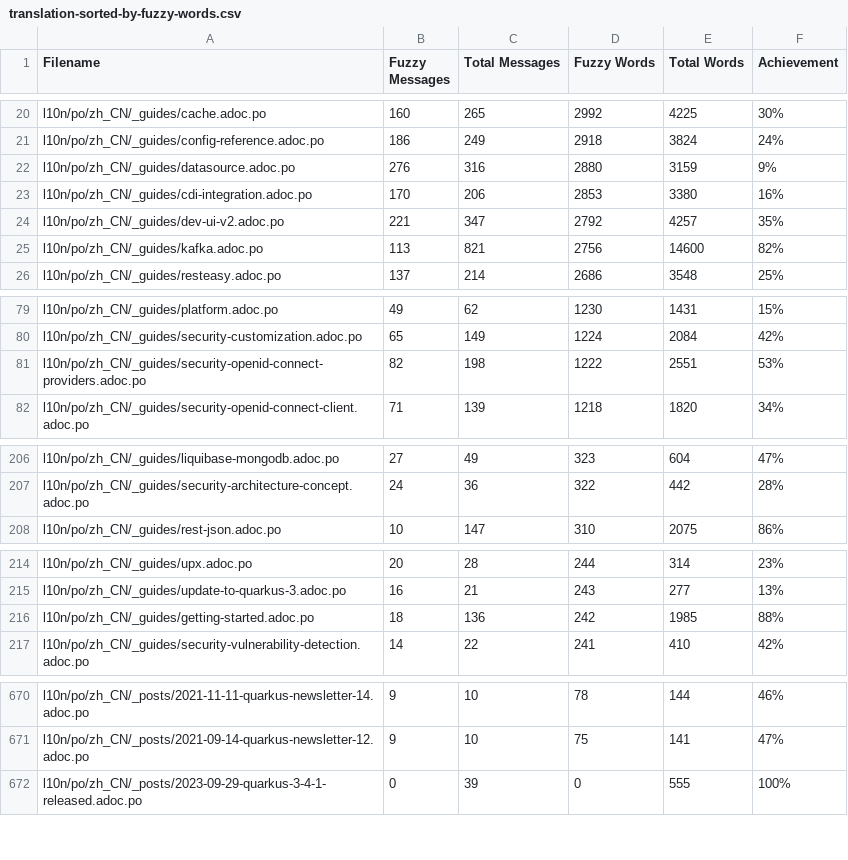
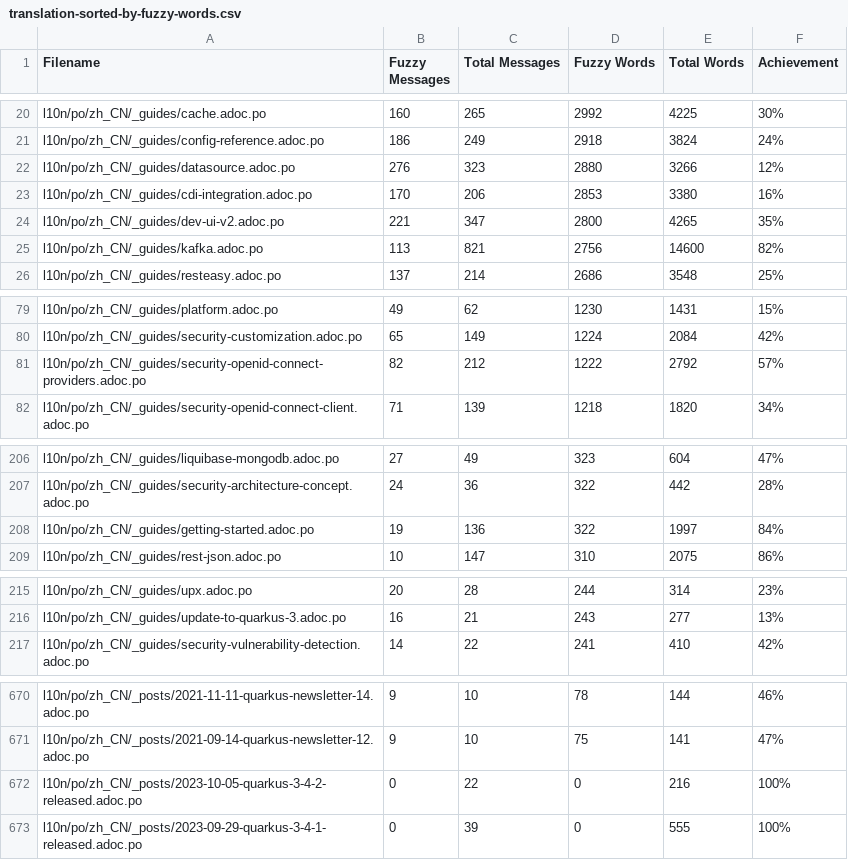
Before and after one commit to quarkusio/cn.quarkus.io, a CSV file: l10n/stats/translation-sorted-by-fuzzy-words.csv, drawn as a sheet; only a part is shown, gaps mark what is left out; the diff covers the shown part only.

Commit message:
Update translation stats

```diff
--- a/l10n/stats/translation-sorted-by-fuzzy-words.csv
+++ b/l10n/stats/translation-sorted-by-fuzzy-words.csv
@@ -21,5 +21,5 @@ l10n/po/zh_CN/_guides/cache.adoc.po,160,265,2992,4225,30%
 l10n/po/zh_CN/_guides/config-reference.adoc.po,186,249,2918,3824,24%
-l10n/po/zh_CN/_guides/datasource.adoc.po,276,316,2880,3159,9%
+l10n/po/zh_CN/_guides/datasource.adoc.po,276,323,2880,3266,12%
 l10n/po/zh_CN/_guides/cdi-integration.adoc.po,170,206,2853,3380,16%
-l10n/po/zh_CN/_guides/dev-ui-v2.adoc.po,221,347,2792,4257,35%
+l10n/po/zh_CN/_guides/dev-ui-v2.adoc.po,221,347,2800,4265,35%
 l10n/po/zh_CN/_guides/kafka.adoc.po,113,821,2756,14600,82%
@@ -80,3 +80,3 @@ l10n/po/zh_CN/_guides/platform.adoc.po,49,62,1230,1431,15%
 l10n/po/zh_CN/_guides/security-customization.adoc.po,65,149,1224,2084,42%
-l10n/po/zh_CN/_guides/security-openid-connect-providers.adoc.po,82,198,1222,2551,53%
+l10n/po/zh_CN/_guides/security-openid-connect-providers.adoc.po,82,212,1222,2792,57%
 l10n/po/zh_CN/_guides/security-openid-connect-client.adoc.po,71,139,1218,1820,34%
@@ -207,2 +207,3 @@ l10n/po/zh_CN/_guides/liquibase-mongodb.adoc.po,27,49,323,604,47%
 l10n/po/zh_CN/_guides/security-architecture-concept.adoc.po,24,36,322,442,28%
+l10n/po/zh_CN/_guides/getting-started.adoc.po,19,136,322,1997,84%
 l10n/po/zh_CN/_guides/rest-json.adoc.po,10,147,310,2075,86%
@@ -215,3 +216,2 @@ l10n/po/zh_CN/_guides/upx.adoc.po,20,28,244,314,23%
 l10n/po/zh_CN/_guides/update-to-quarkus-3.adoc.po,16,21,243,277,13%
-l10n/po/zh_CN/_guides/getting-started.adoc.po,18,136,242,1985,88%
 l10n/po/zh_CN/_guides/security-vulnerability-detection.adoc.po,14,22,241,410,42%
@@ -671,2 +671,3 @@ l10n/po/zh_CN/_posts/2021-11-11-quarkus-newsletter-14.adoc.po,9,10,78,144,46%
 l10n/po/zh_CN/_posts/2021-09-14-quarkus-newsletter-12.adoc.po,9,10,75,141,47%
+l10n/po/zh_CN/_posts/2023-10-05-quarkus-3-4-2-released.adoc.po,0,22,0,216,100%
 l10n/po/zh_CN/_posts/2023-09-29-quarkus-3-4-1-released.adoc.po,0,39,0,555,100%
```
Also changed, not shown: 5 edited cells elsewhere in this file, l10n/stats/translation.csv.
